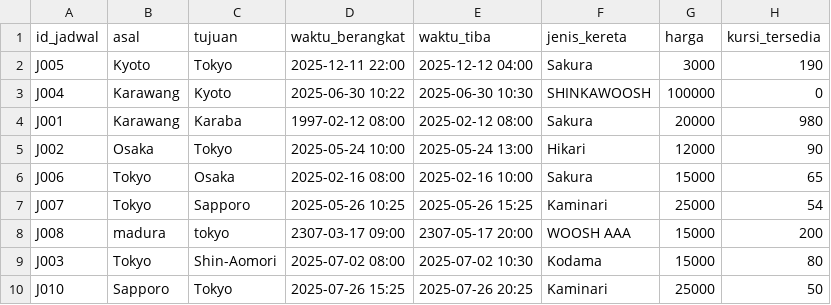
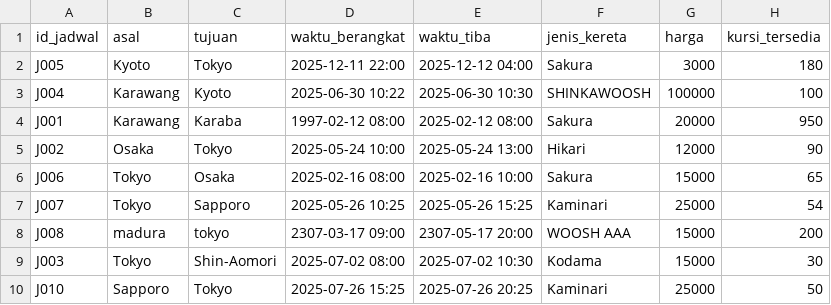
Before and after one commit to iori-28/ShinkansenTiketManager_IORI, a CSV file: database/jadwal.csv, drawn as a sheet.

```diff
--- a/database/jadwal.csv
+++ b/database/jadwal.csv
@@ -1,5 +1,5 @@
 id_jadwal,asal,tujuan,waktu_berangkat,waktu_tiba,jenis_kereta,harga,kursi_tersedia
-J005,Kyoto,Tokyo,2025-12-11 22:00,2025-12-12 04:00,Sakura,3000,190
-J004,Karawang,Kyoto,2025-06-30 10:22,2025-06-30 10:30,SHINKAWOOSH,100000,0
-J001,Karawang,Karaba,1997-02-12 08:00,2025-02-12 08:00,Sakura,20000,980
+J005,Kyoto,Tokyo,2025-12-11 22:00,2025-12-12 04:00,Sakura,3000,180
+J004,Karawang,Kyoto,2025-06-30 10:22,2025-06-30 10:30,SHINKAWOOSH,100000,100
+J001,Karawang,Karaba,1997-02-12 08:00,2025-02-12 08:00,Sakura,20000,950
 J002,Osaka,Tokyo,2025-05-24 10:00,2025-05-24 13:00,Hikari,12000,90
@@ -8,3 +8,3 @@ J007,Tokyo,Sapporo,2025-05-26 10:25,2025-05-26 15:25,Kaminari,25000,54
 J008,madura,tokyo ,2307-03-17 09:00,2307-05-17 20:00,WOOSH AAA,15000,200
-J003,Tokyo,Shin-Aomori,2025-07-02 08:00,2025-07-02 10:30,Kodama,15000,80
+J003,Tokyo,Shin-Aomori,2025-07-02 08:00,2025-07-02 10:30,Kodama,15000,30
 J010,Sapporo,Tokyo,2025-07-26 15:25,2025-07-26 20:25,Kaminari,25000,50
```
Also changed, not shown: database/akun_user.csv, database/pemesanan_terkonfirmasi.csv, 11 other files.
